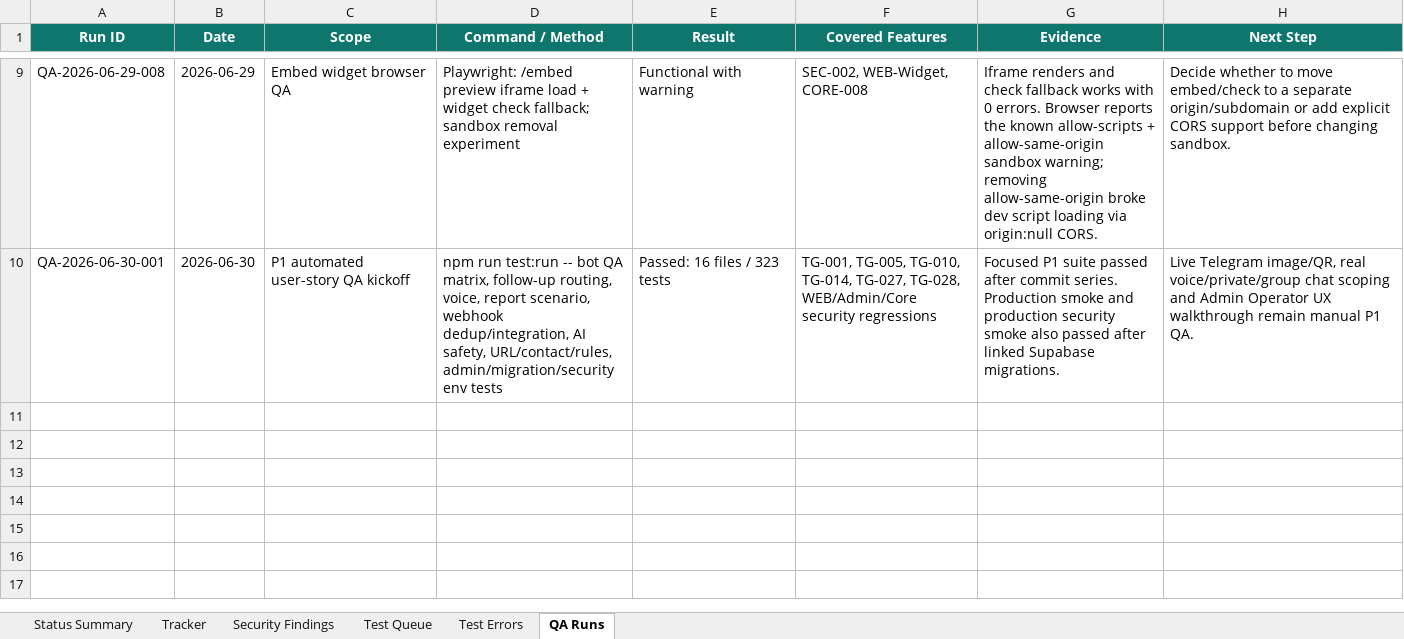
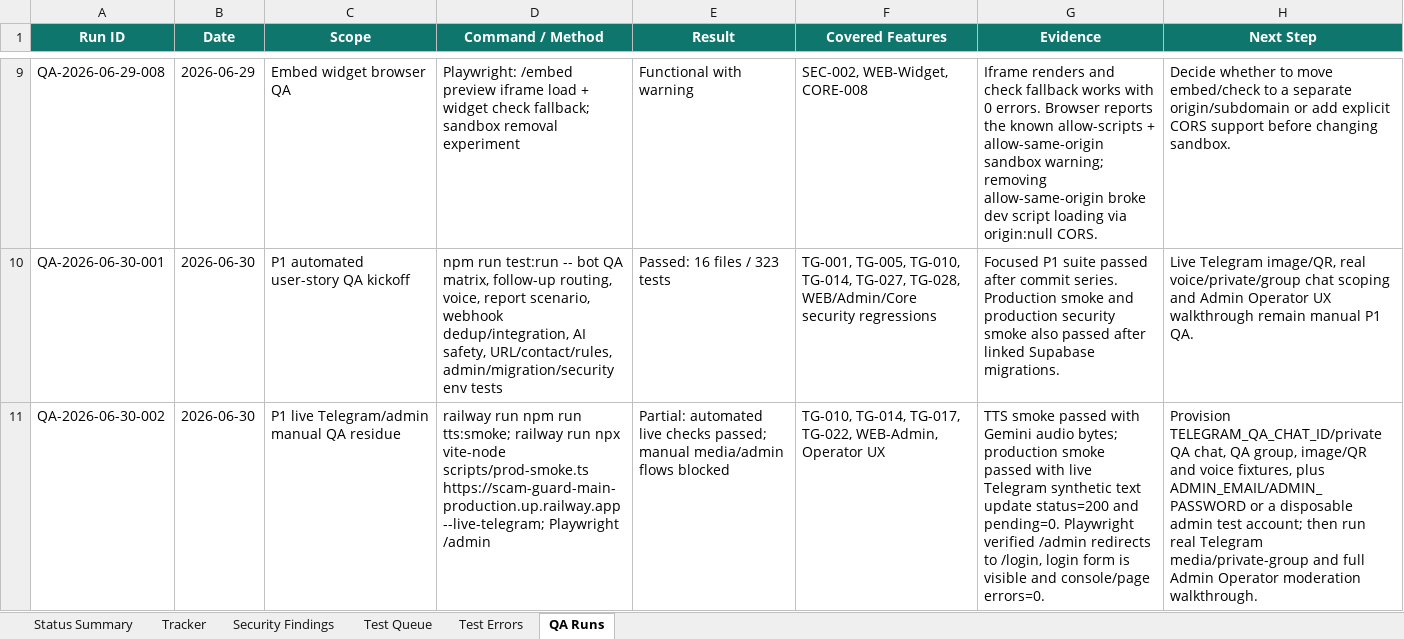
Before and after one commit to Web-pixel-creator/Scam-guard-Main, an Excel workbook: ai_docs/FEATURE_USER_STORY_TRACKER.xlsx, sheet QA Runs, drawn as a sheet; only a part is shown, gaps mark what is left out; values as stored, in another font and other column widths than the file's, no borders; the diff names each change by its address in the sheet, - before the commit and + after, or states it on an @@ line.

Commit message:
docs: record live QA blockers

```diff
--- a/ai_docs/FEATURE_USER_STORY_TRACKER.xlsx (sheet QA Runs)
+++ b/ai_docs/FEATURE_USER_STORY_TRACKER.xlsx (sheet QA Runs)
+row 11: QA-2026-06-30-002 | 2026-06-30 | P1 live Telegram/admin manual QA residue | railway run npm run tts:smoke; railway run npx vite-node scripts/prod-smoke.ts https://scam-guard-main-production.up.railway.app --live-telegram; Playwright /admin | Partial: automated live checks passed; manual media/admin flows blocked | TG-010, TG-014, TG-017, TG-022, WEB-Admin, Operator UX | TTS smoke passed with Gemini audio bytes; production smoke passed with live Telegram synthetic text update status=200 and pending=0. Playwright verified /admin redirects to /login, login form is visible and console/page errors=0. | Provision TELEGRAM_QA_CHAT_ID/private QA chat, QA group, image/QR and voice fixtures, plus ADMIN_EMAIL/ADMIN_PASSWORD or a disposable admin test account; then run real Telegram media/private-group and full Admin Operator moderation walkthrough.
```
Also changed, not shown: sheet Status Summary.
